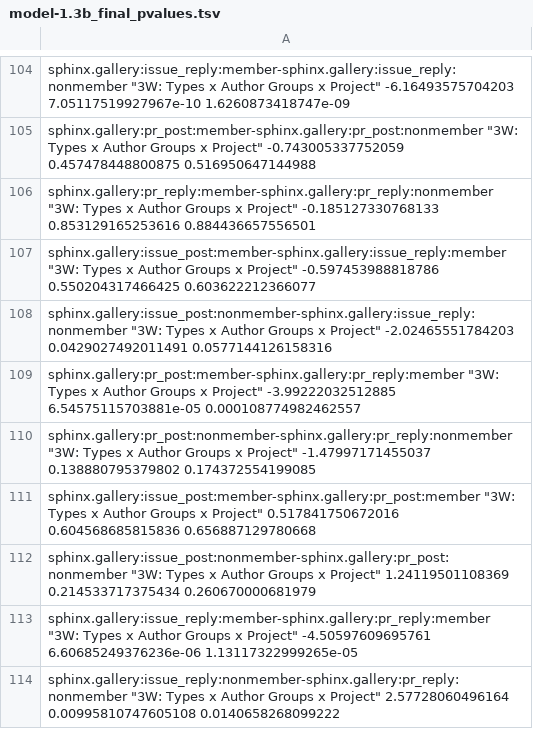
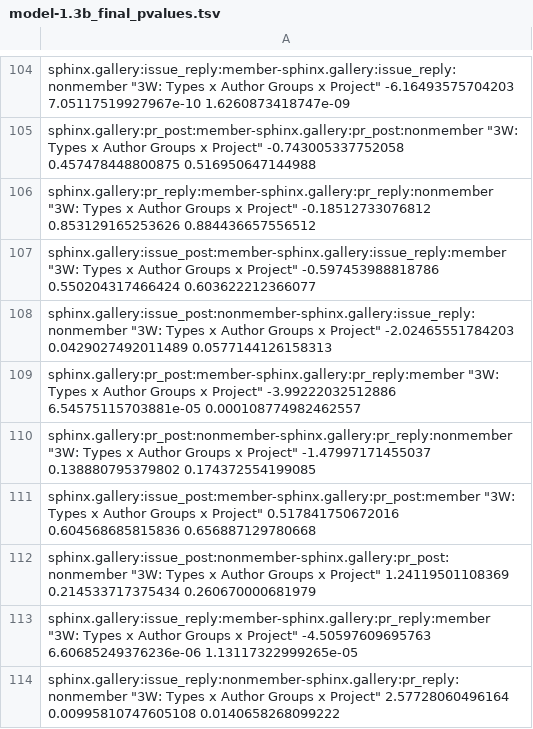
Before and after one commit to a-paxton/oss-community-health, a TSV file: scripts/sentiment_analysis/results/models/model-1.3b_final_pvalues.tsv, drawn as a sheet; only a part is shown, gaps mark what is left out; the diff covers the shown part only.

```diff
--- a/scripts/sentiment_analysis/results/models/model-1.3b_final_pvalues.tsv
+++ b/scripts/sentiment_analysis/results/models/model-1.3b_final_pvalues.tsv
@@ -104,7 +104,7 @@
 "sphinx.gallery:issue_reply:member-sphinx.gallery:issue_reply:nonmember" "3W: Types x Author Groups x Project" -6.16493575704203 7.05117519927967e-10 1.6260873418747e-09
-"sphinx.gallery:pr_post:member-sphinx.gallery:pr_post:nonmember" "3W: Types x Author Groups x Project" -0.743005337752059 0.457478448800875 0.516950647144988
-"sphinx.gallery:pr_reply:member-sphinx.gallery:pr_reply:nonmember" "3W: Types x Author Groups x Project" -0.185127330768133 0.853129165253616 0.884436657556501
-"sphinx.gallery:issue_post:member-sphinx.gallery:issue_reply:member" "3W: Types x Author Groups x Project" -0.597453988818786 0.550204317466425 0.603622212366077
-"sphinx.gallery:issue_post:nonmember-sphinx.gallery:issue_reply:nonmember" "3W: Types x Author Groups x Project" -2.02465551784203 0.0429027492011491 0.0577144126158316
-"sphinx.gallery:pr_post:member-sphinx.gallery:pr_reply:member" "3W: Types x Author Groups x Project" -3.99222032512885 6.54575115703881e-05 0.000108774982462557
+"sphinx.gallery:pr_post:member-sphinx.gallery:pr_post:nonmember" "3W: Types x Author Groups x Project" -0.743005337752058 0.457478448800875 0.516950647144988
+"sphinx.gallery:pr_reply:member-sphinx.gallery:pr_reply:nonmember" "3W: Types x Author Groups x Project" -0.18512733076812 0.853129165253626 0.884436657556512
+"sphinx.gallery:issue_post:member-sphinx.gallery:issue_reply:member" "3W: Types x Author Groups x Project" -0.597453988818786 0.550204317466424 0.603622212366077
+"sphinx.gallery:issue_post:nonmember-sphinx.gallery:issue_reply:nonmember" "3W: Types x Author Groups x Project" -2.02465551784203 0.0429027492011489 0.0577144126158313
+"sphinx.gallery:pr_post:member-sphinx.gallery:pr_reply:member" "3W: Types x Author Groups x Project" -3.99222032512886 6.54575115703881e-05 0.000108774982462557
 "sphinx.gallery:pr_post:nonmember-sphinx.gallery:pr_reply:nonmember" "3W: Types x Author Groups x Project" -1.47997171455037 0.138880795379802 0.174372554199085
@@ -112,3 +112,3 @@
 "sphinx.gallery:issue_post:nonmember-sphinx.gallery:pr_post:nonmember" "3W: Types x Author Groups x Project" 1.24119501108369 0.214533717375434 0.260670000681979
-"sphinx.gallery:issue_reply:member-sphinx.gallery:pr_reply:member" "3W: Types x Author Groups x Project" -4.50597609695761 6.60685249376236e-06 1.13117322999265e-05
+"sphinx.gallery:issue_reply:member-sphinx.gallery:pr_reply:member" "3W: Types x Author Groups x Project" -4.50597609695763 6.60685249376236e-06 1.13117322999265e-05
 "sphinx.gallery:issue_reply:nonmember-sphinx.gallery:pr_reply:nonmember" "3W: Types x Author Groups x Project" 2.57728060496164 0.00995810747605108 0.0140658268099222
```
Also changed, not shown: 70 edited cells elsewhere in this file, scripts/sentiment_analysis/results/models/model-1.1b3.tsv, scripts/sentiment_analysis/results/models/model-1.1c.tsv, 5 other files.
